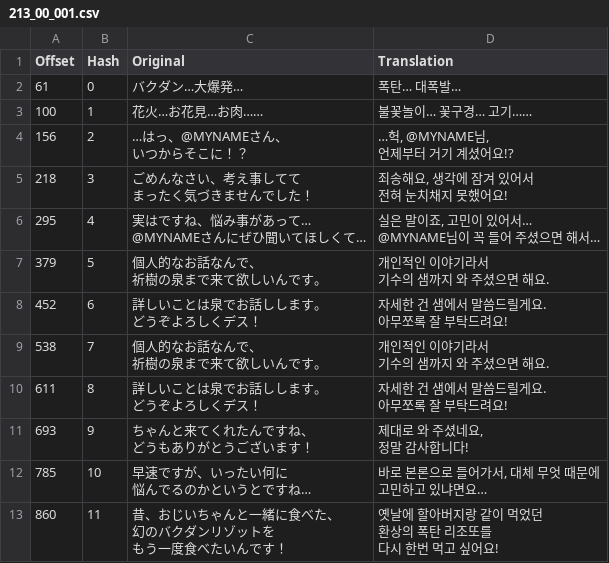
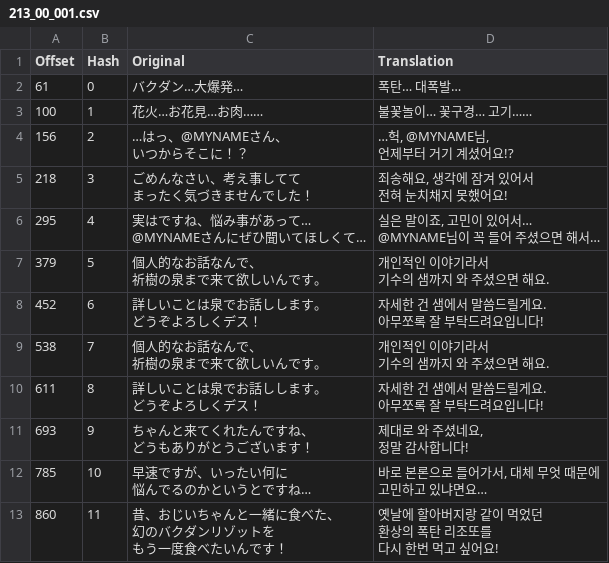
Before and after one commit to bulzipke/mhf-ko-localization, a CSV file: 번역중/213_00_001.csv, drawn as a sheet; only a part is shown.

```diff
--- a/번역중/213_00_001.csv
+++ b/번역중/213_00_001.csv
@@ -15,5 +15,5 @@
 기수의 샘까지 와 주셨으면 해요."
-452,6,"詳しいことは泉でお話しします。
-どうぞよろしくデス！","자세한 건 샘에서 말씀드릴게요.
-아무쪼록 잘 부탁드려요!"
+452,6,"詳しいことは泉でお話しします。
+どうぞよろしくデス！","자세한 건 샘에서 말씀드릴게요.
+아무쪼록 잘 부탁드려요입니다!"
 538,7,"個人的なお話なんで、
@@ -21,5 +21,5 @@
 기수의 샘까지 와 주셨으면 해요."
-611,8,"詳しいことは泉でお話しします。
-どうぞよろしくデス！","자세한 건 샘에서 말씀드릴게요.
-아무쪼록 잘 부탁드려요!"
+611,8,"詳しいことは泉でお話しします。
+どうぞよろしくデス！","자세한 건 샘에서 말씀드릴게요.
+아무쪼록 잘 부탁드려요입니다!"
 693,9,"ちゃんと来てくれたんですね、
```
Also changed, not shown: 번역중/213_00_000.csv, 번역중/213_00_005.csv, 10 other files.
